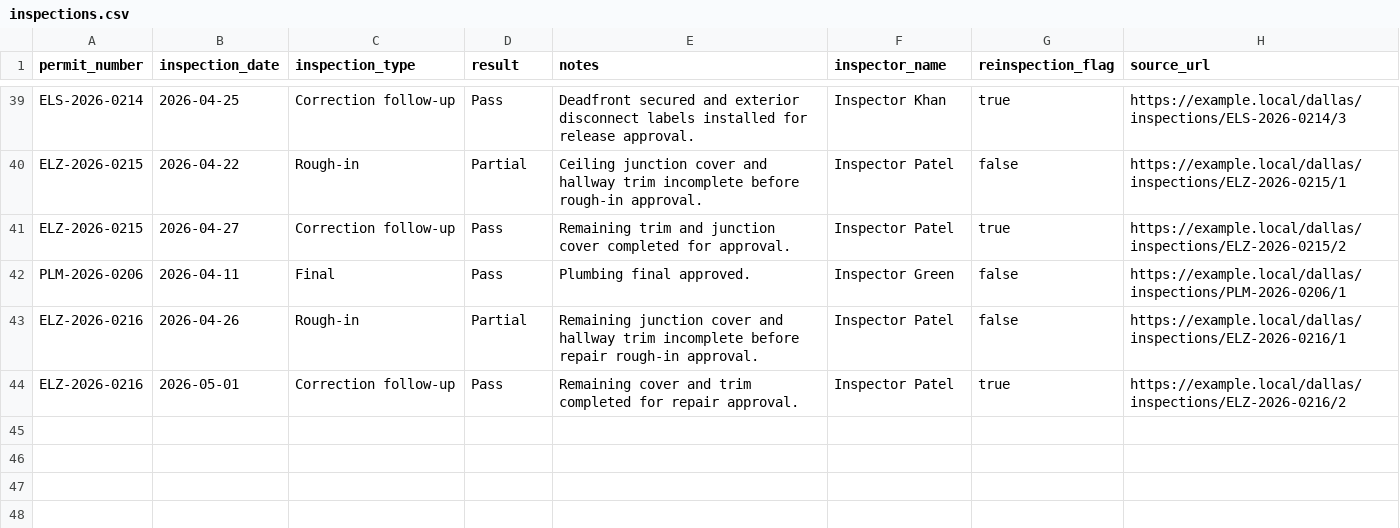
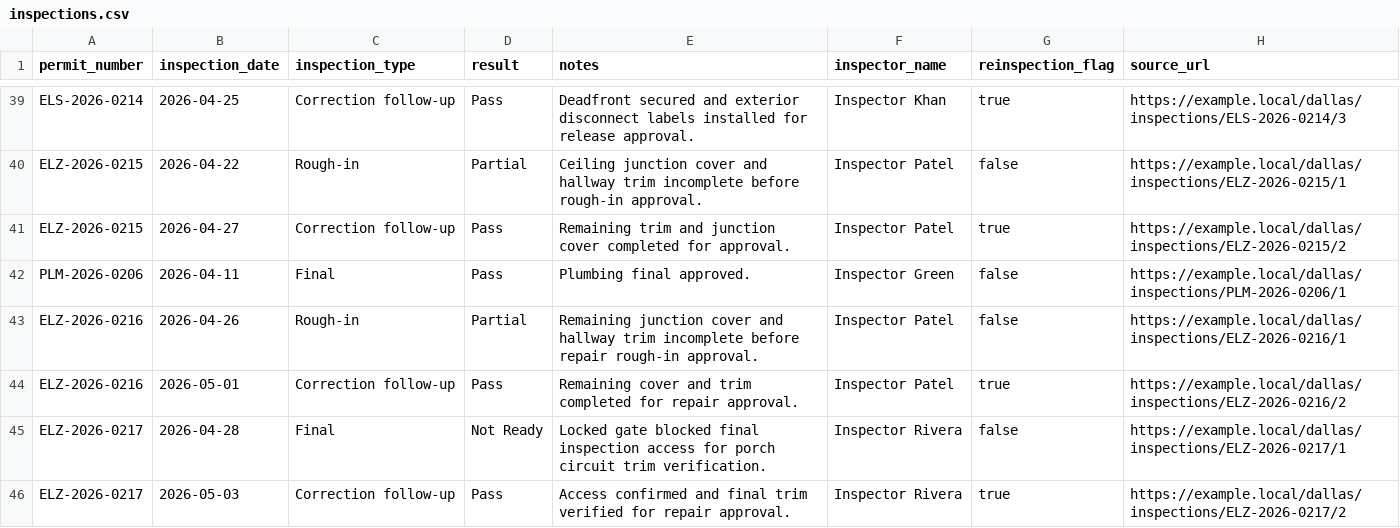
Before and after one commit to matthoffner/tuner-landing, a CSV file: generated/raw/dallas-electrician-import-sample-v2/inspections.csv, drawn as a sheet; only a part is shown, gaps mark what is left out.

```diff
--- a/generated/raw/dallas-electrician-import-sample-v2/inspections.csv
+++ b/generated/raw/dallas-electrician-import-sample-v2/inspections.csv
@@ -44 +44,3 @@ ELZ-2026-0216,2026-04-26,Rough-in,Partial,Remaining junction cover and hallway t
 ELZ-2026-0216,2026-05-01,Correction follow-up,Pass,Remaining cover and trim completed for repair approval.,Inspector Patel,true,https://example.local/dallas/inspections/ELZ-2026-0216/2
+ELZ-2026-0217,2026-04-28,Final,Not Ready,Locked gate blocked final inspection access for porch circuit trim verification.,Inspector Rivera,false,https://example.local/dallas/inspections/ELZ-2026-0217/1
+ELZ-2026-0217,2026-05-03,Correction follow-up,Pass,Access confirmed and final trim verified for repair approval.,Inspector Rivera,true,https://example.local/dallas/inspections/ELZ-2026-0217/2
```
Also changed, not shown: generated/raw/dallas-electrician-import-sample-v2/permits.csv, 21 other files.
